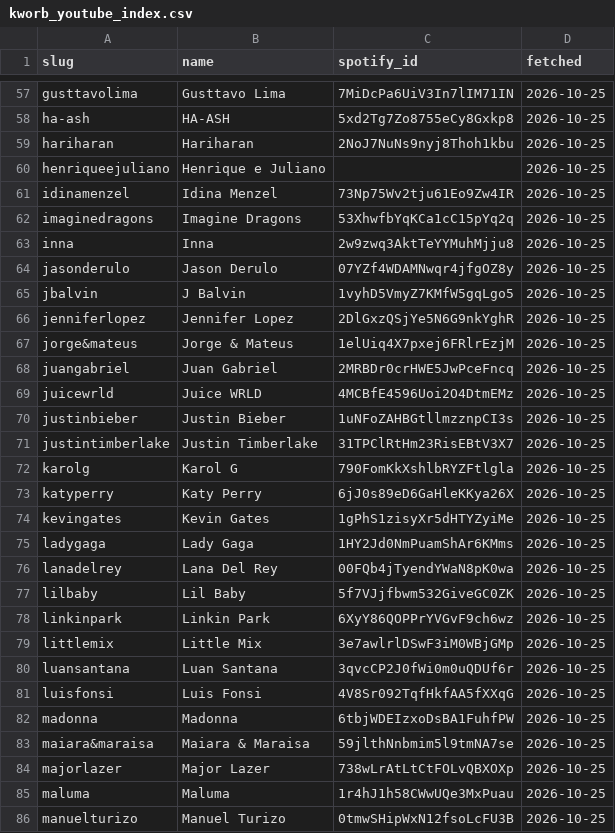
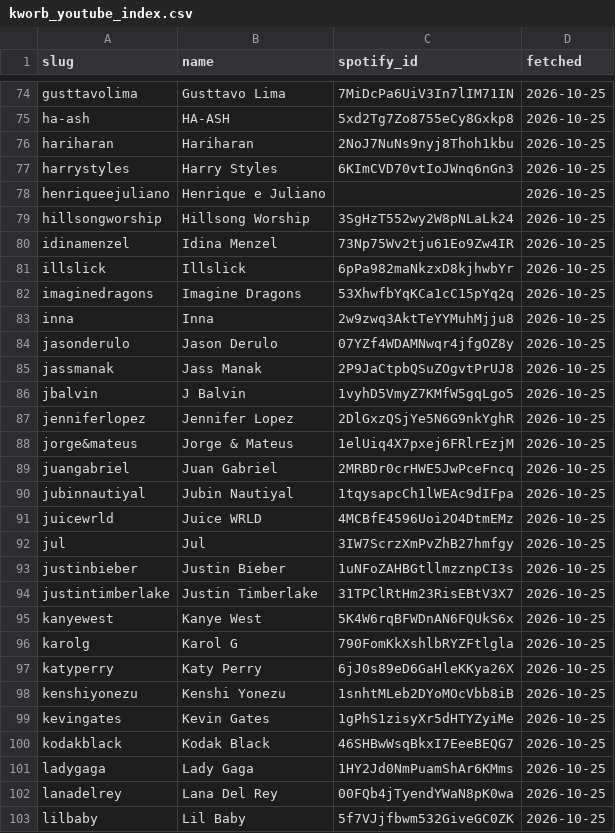
Before and after one commit to sverigeleague/Music, a CSV file: data/kworb_youtube_index.csv, drawn as a sheet; only a part is shown, gaps mark what is left out; the shorter side is filled out with more unchanged rows; the diff covers the shown part only.

```diff
--- a/data/kworb_youtube_index.csv
+++ b/data/kworb_youtube_index.csv
@@ -59,4 +76,7 @@ ha-ash,HA-ASH,5xd2Tg7Zo8755eCy8Gxkp8,2026-10-25
 hariharan,Hariharan,2NoJ7NuNs9nyj8Thoh1kbu,2026-10-25
+harrystyles,Harry Styles,6KImCVD70vtIoJWnq6nGn3,2026-10-25
 henriqueejuliano,Henrique e Juliano,,2026-10-25
+hillsongworship,Hillsong Worship,3SgHzT552wy2W8pNLaLk24,2026-10-25
 idinamenzel,Idina Menzel,73Np75Wv2tju61Eo9Zw4IR,2026-10-25
+illslick,Illslick,6pPa982maNkzxD8kjhwbYr,2026-10-25
 imaginedragons,Imagine Dragons,53XhwfbYqKCa1cC15pYq2q,2026-10-25
@@ -64,2 +84,3 @@ inna,Inna,2w9zwq3AktTeYYMuhMjju8,2026-10-25
 jasonderulo,Jason Derulo,07YZf4WDAMNwqr4jfgOZ8y,2026-10-25
+jassmanak,Jass Manak,2P9JaCtpbQSuZOgvtPrUJ8,2026-10-25
 jbalvin,J Balvin,1vyhD5VmyZ7KMfW5gqLgo5,2026-10-25
@@ -68,8 +89,13 @@ jorge&mateus,Jorge & Mateus,1elUiq4X7pxej6FRlrEzjM,2026-10-25
 juangabriel,Juan Gabriel,2MRBDr0crHWE5JwPceFncq,2026-10-25
+jubinnautiyal,Jubin Nautiyal,1tqysapcCh1lWEAc9dIFpa,2026-10-25
 juicewrld,Juice WRLD,4MCBfE4596Uoi2O4DtmEMz,2026-10-25
+jul,Jul,3IW7ScrzXmPvZhB27hmfgy,2026-10-25
 justinbieber,Justin Bieber,1uNFoZAHBGtllmzznpCI3s,2026-10-25
 justintimberlake,Justin Timberlake,31TPClRtHm23RisEBtV3X7,2026-10-25
+kanyewest,Kanye West,5K4W6rqBFWDnAN6FQUkS6x,2026-10-25
 karolg,Karol G,790FomKkXshlbRYZFtlgla,2026-10-25
 katyperry,Katy Perry,6jJ0s89eD6GaHleKKya26X,2026-10-25
+kenshiyonezu,Kenshi Yonezu,1snhtMLeb2DYoMOcVbb8iB,2026-10-25
 kevingates,Kevin Gates,1gPhS1zisyXr5dHTYZyiMe,2026-10-25
+kodakblack,Kodak Black,46SHBwWsqBkxI7EeeBEQG7,2026-10-25
 ladygaga,Lady Gaga,1HY2Jd0NmPuamShAr6KMms,2026-10-25
```
Also changed, not shown: 38 added rows elsewhere in this file, data/musicbrainz_youtube.csv, raw/manifest.csv, 14 other files.
